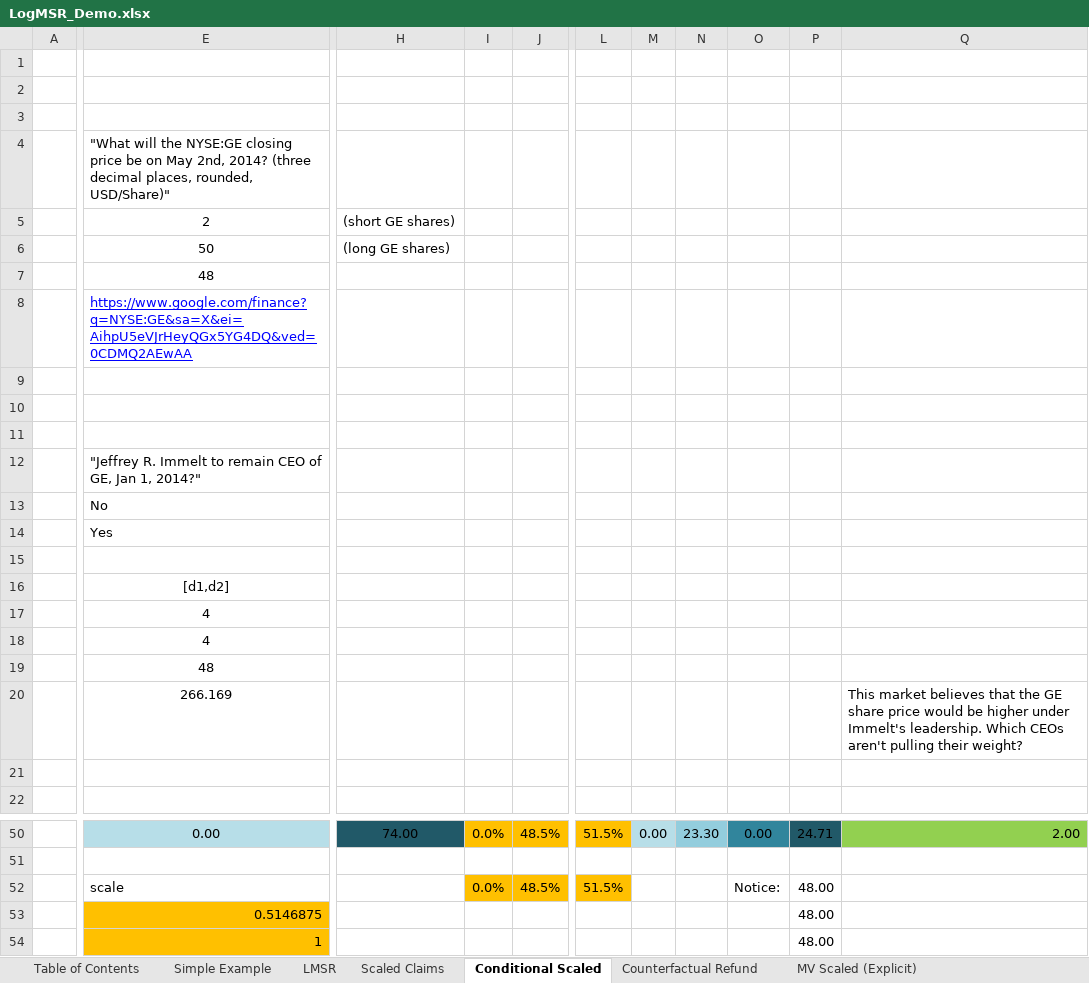
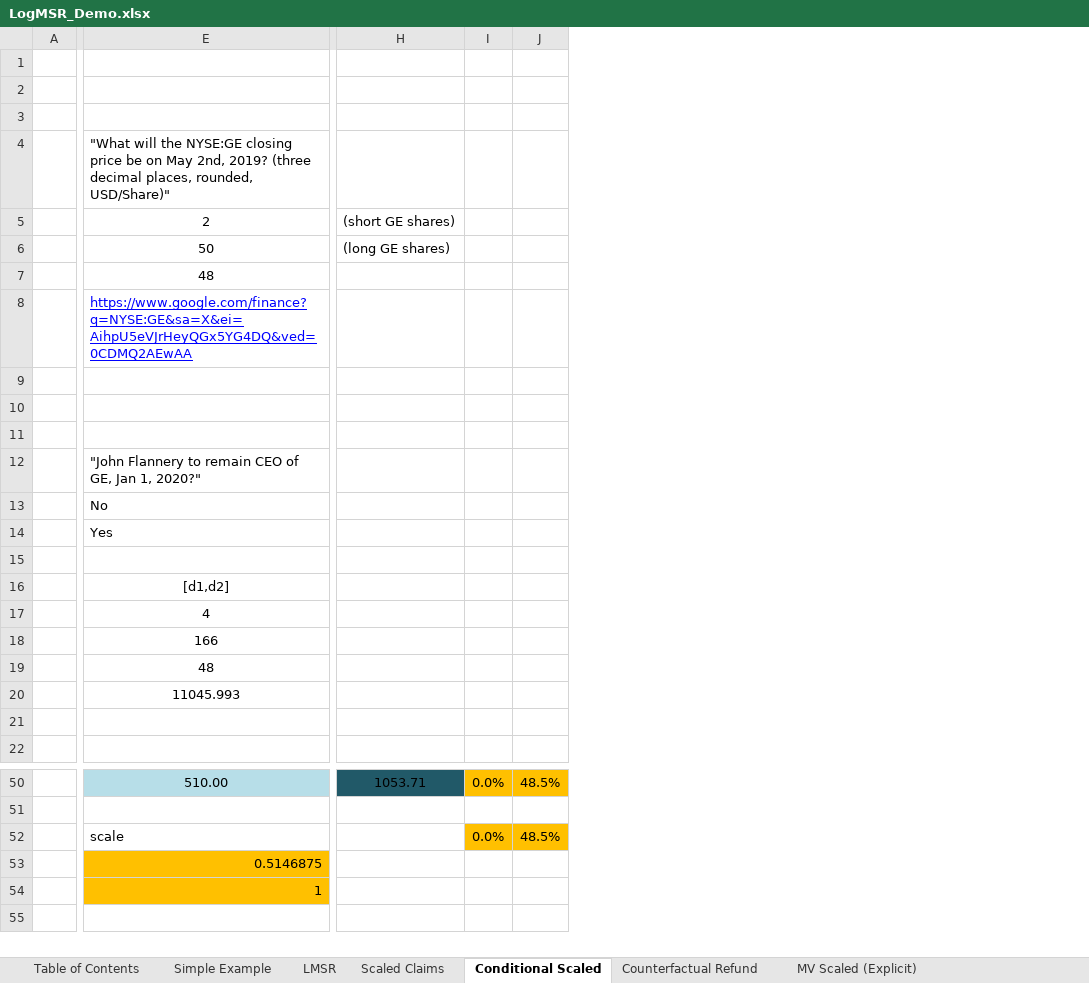
Before and after one commit to metasikander/www.BitcoinHivemind.com, an Excel workbook: papers/LogMSR_Demo.xlsx, sheet Conditional Scaled, drawn as a sheet; only a part is shown, gaps mark what is left out; values as stored, in another font and other column widths than the file's, no borders; charts and pictures not drawn; removed rows and columns are numbered as before the commit, all else as after; rows hold the shown columns only; the diff covers the shown part only; the diff names each change by its address in the sheet, - before the commit and + after, or states it on an @@ line.

```diff
--- a/papers/LogMSR_Demo.xlsx (sheet Conditional Scaled)
+++ b/papers/LogMSR_Demo.xlsx (sheet Conditional Scaled)
-column H, rows 5-6: (short GE shares) | (long GE shares); row 50: 74.00
-column I, rows 50-52: 0.0% |  | 0.0%
-column J, rows 50-52: 48.5% |  | 48.5%
+column H, rows 5-6: (short GE shares) | (long GE shares); row 50: 1053.71
+column I, rows 50-52: 0.0% |  | 0.0%
+column J, rows 50-52: 48.5% |  | 48.5%
-column L, rows 50-52: 51.5% |  | 51.5%
-column M, row 50: 0.00
-column N, row 50: 23.30
-column O, rows 50-52: 0.00 |  | Notice:
-column P, rows 50-54: 24.71 |  | 48.00 | 48.00 | 48.00
-column Q, row 20: This market believes that the GE share price would be higher under Immelt's leadership. Which CEOs aren't pulling their weight?; row 50: 2.00
-E4: …May 2nd, 2014? (three decimal…
+E4: …May 2nd, 2019? (three decimal…
-E12: "Jeffrey R. Immelt to remain CEO of GE, Jan 1, 2014?"
+E12: "John Flannery to remain CEO of GE, Jan 1, 2020?"
-E18: 4
+E18: 166
-E20: 266.169
+E20: 11045.993
-E50: 0.00
+E50: 510.00
+row 55: (empty)
```
Also changed, not shown: 24 added rows, 24 removed rows, 14 added columns, 3 removed columns and 1 edited cell elsewhere in this sheet, sheet Blocksize Controversy, sheet Blocksize-usd-appendix, sheet Blocksize-appendix-2, hidden cells, charts or pictures, 5 other files.
